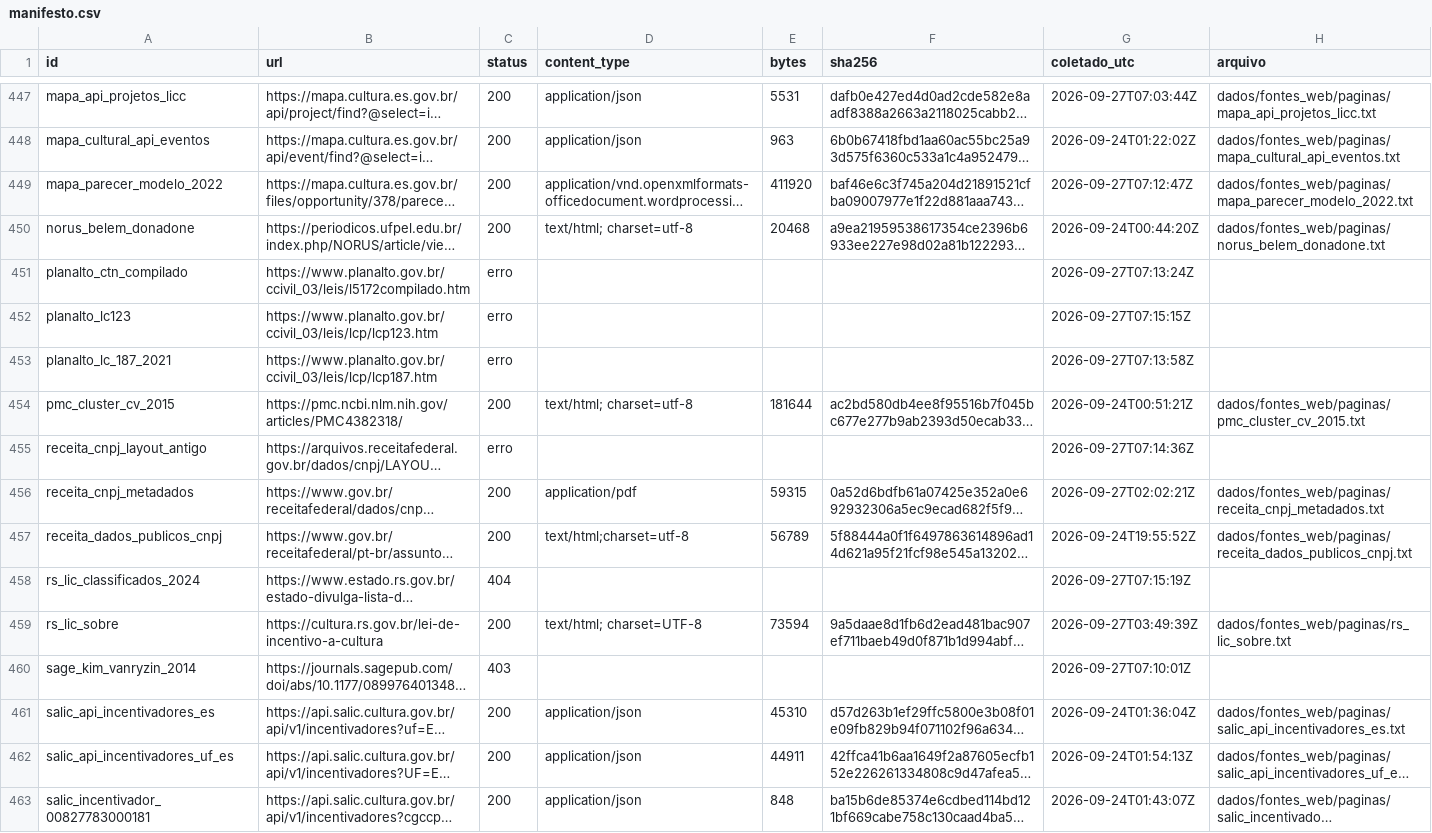
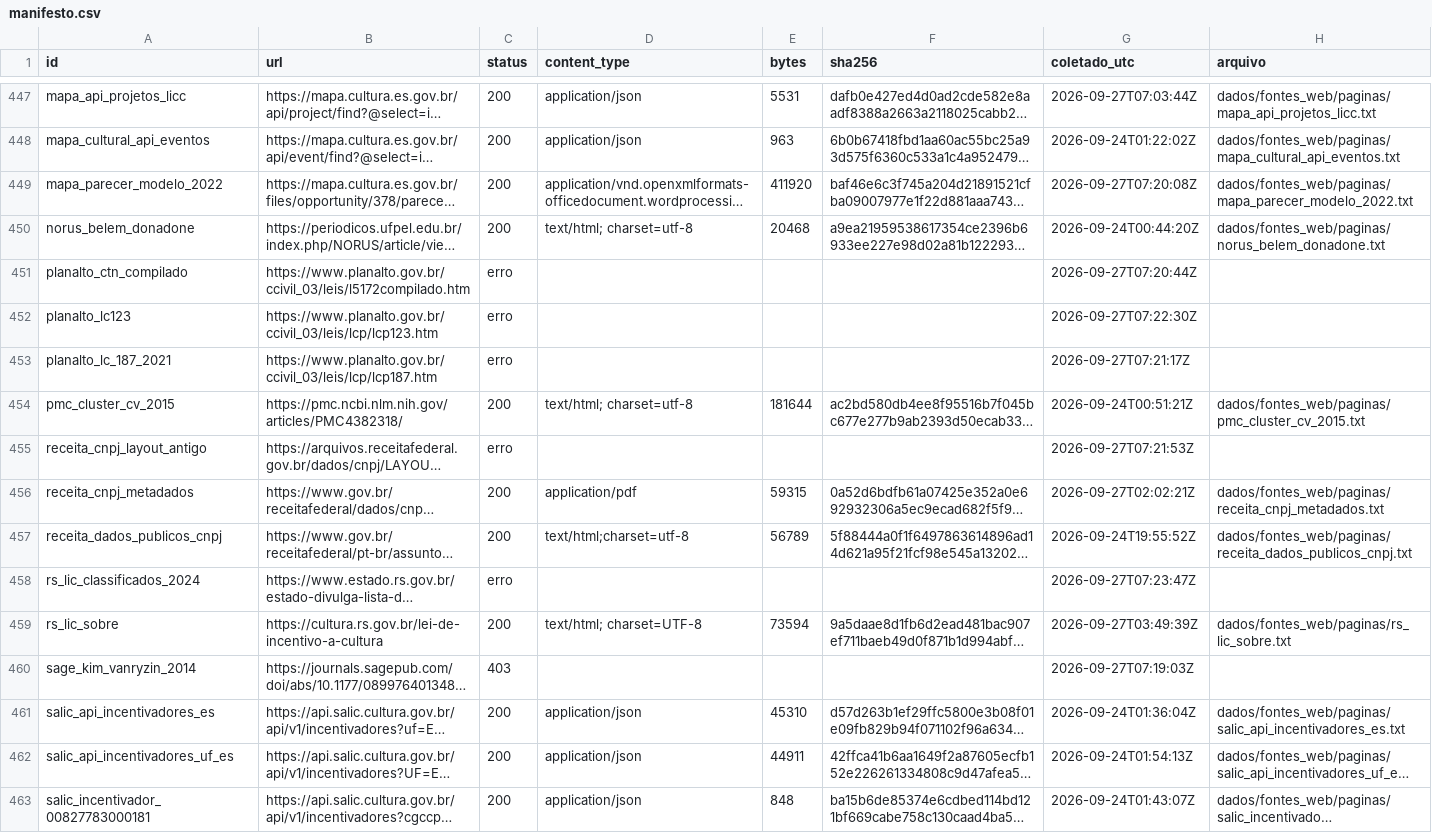
Before and after one commit to fcarva/aval-pol, a CSV file: dados/fontes_web/manifesto.csv, drawn as a sheet; only a part is shown, gaps mark what is left out; long unchanged cells end in …; the diff covers the shown part only; the diff names each change by its address in the sheet, - before the commit and + after, or states it on an @@ line.

```diff
--- a/dados/fontes_web/manifesto.csv
+++ b/dados/fontes_web/manifesto.csv
-G449 (coletado_utc): 2026-09-27T07:12:47Z
+G449 (coletado_utc): 2026-09-27T07:20:08Z
-G451 (coletado_utc): 2026-09-27T07:13:24Z
+G451 (coletado_utc): 2026-09-27T07:20:44Z
-G452 (coletado_utc): 2026-09-27T07:15:15Z
+G452 (coletado_utc): 2026-09-27T07:22:30Z
-G453 (coletado_utc): 2026-09-27T07:13:58Z
+G453 (coletado_utc): 2026-09-27T07:21:17Z
-G455 (coletado_utc): 2026-09-27T07:14:36Z
+G455 (coletado_utc): 2026-09-27T07:21:53Z
-C458 (status): 404
+C458 (status): erro
-G458 (coletado_utc): 2026-09-27T07:15:19Z
+G458 (coletado_utc): 2026-09-27T07:23:47Z
-G460 (coletado_utc): 2026-09-27T07:10:01Z
+G460 (coletado_utc): 2026-09-27T07:19:03Z
```
Also changed, not shown: 11 added rows and 76 edited cells elsewhere in this file, 14 other files.
